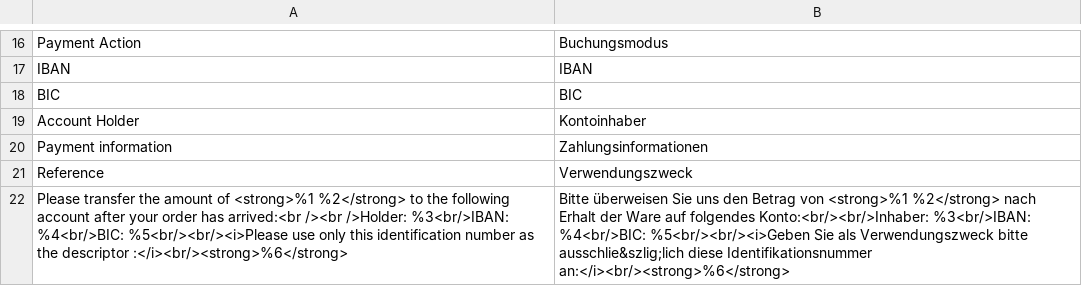
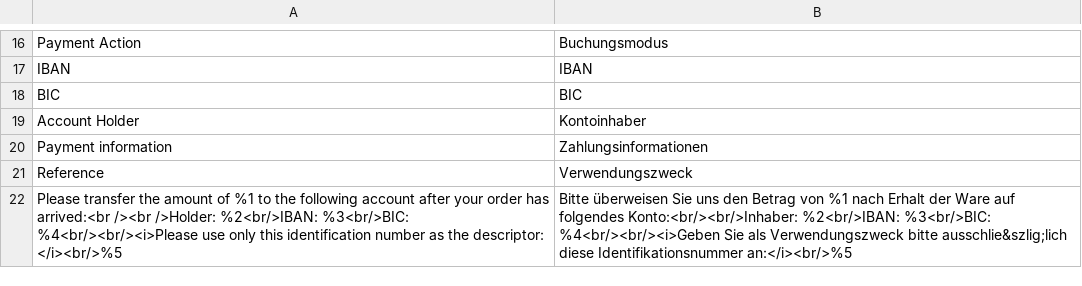
Before and after one commit to unzerdev/magento2, a CSV file: i18n/de_DE.csv, drawn as a sheet; only a part is shown, gaps mark what is left out.

```diff
--- a/i18n/de_DE.csv
+++ b/i18n/de_DE.csv
@@ -21,2 +21,2 @@
 "Reference","Verwendungszweck"
-"Please transfer the amount of <strong>%1 %2</strong> to the following account after your order has arrived:<br /><br />Holder: %3<br/>IBAN: %4<br/>BIC: %5<br/><br/><i>Please use only this identification number as the descriptor :</i><br/><strong>%6</strong>","Bitte überweisen Sie uns den Betrag von <strong>%1 %2</strong> nach Erhalt der Ware auf folgendes Konto:<br/><br/>Inhaber: %3<br/>IBAN: %4<br/>BIC: %5<br/><br/><i>Geben Sie als Verwendungszweck bitte ausschlie&szlig;lich diese Identifikationsnummer an:</i><br/><strong>%6</strong>"
+"Please transfer the amount of %1 to the following account after your order has arrived:<br /><br />Holder: %2<br/>IBAN: %3<br/>BIC: %4<br/><br/><i>Please use only this identification number as the descriptor: </i><br/>%5","Bitte überweisen Sie uns den Betrag von %1 nach Erhalt der Ware auf folgendes Konto:<br/><br/>Inhaber: %2<br/>IBAN: %3<br/>BIC: %4<br/><br/><i>Geben Sie als Verwendungszweck bitte ausschlie&szlig;lich diese Identifikationsnummer an:</i><br/>%5"
```
Also changed, not shown: i18n/en_US.csv, 4 other files.
